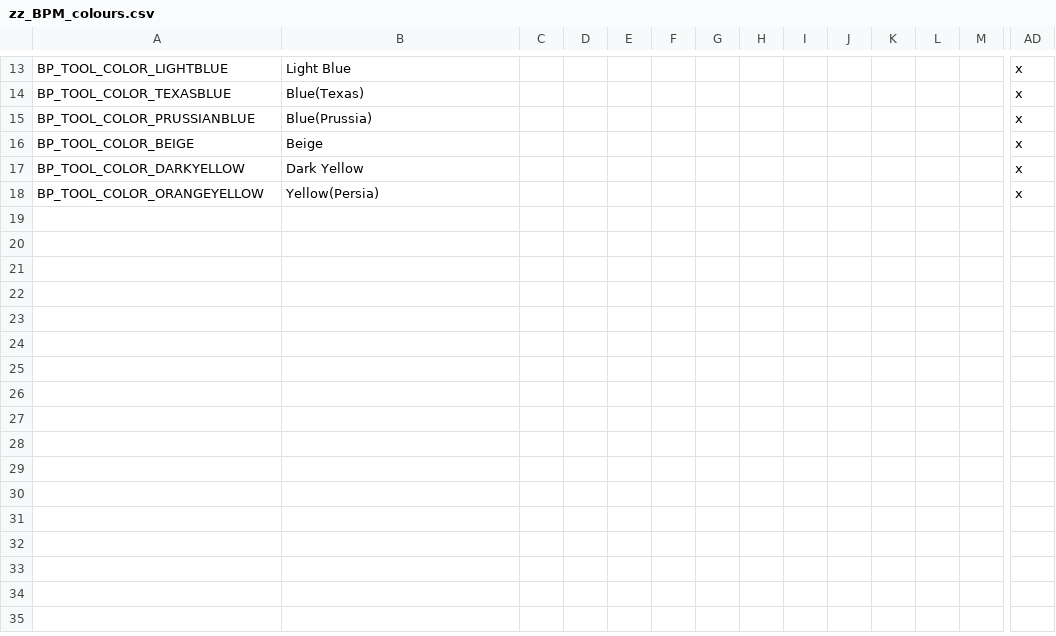
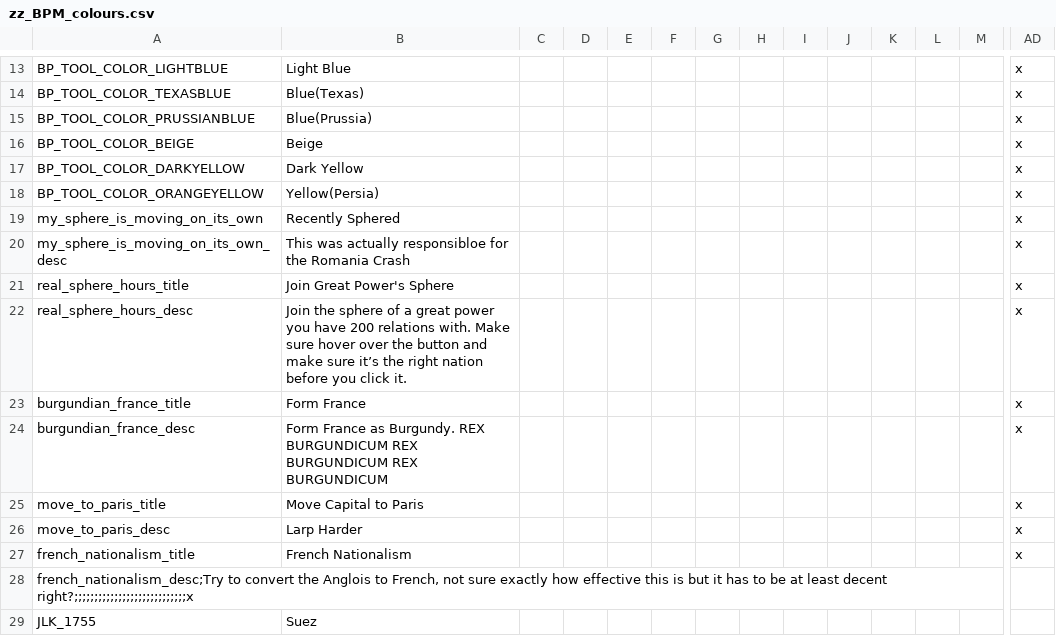
Before and after one commit to LargestLeader/PBW, a CSV file: Plantagenets Big Win 1.1.1/localisation/zz_BPM_colours.csv, drawn as a sheet; only a part is shown, gaps mark what is left out; rows hold the shown columns only; the diff names each change by its address in the sheet, - before the commit and + after, or states it on an @@ line.

```diff
--- a/Plantagenets Big Win 1.1.1/localisation/zz_BPM_colours.csv
+++ b/Plantagenets Big Win 1.1.1/localisation/zz_BPM_colours.csv
+row 19: my_sphere_is_moving_on_its_own | Recently Sphered |  |  |  |  |  |  |  |  |  |  |  | x
+row 20: my_sphere_is_moving_on_its_own_desc | This was actually responsibloe for the Romania Crash |  |  |  |  |  |  |  |  |  |  |  | x
+row 21: real_sphere_hours_title | Join Great Power's Sphere |  |  |  |  |  |  |  |  |  |  |  | x
+row 22: real_sphere_hours_desc | Join the sphere of a great power you have 200 relations with. Make sure hover over the button and make sure it’s the right nation before you click it. |  |  |  |  |  |  |  |  |  |  |  | x
+row 23: burgundian_france_title | Form France |  |  |  |  |  |  |  |  |  |  |  | x
+row 24: burgundian_france_desc | Form France as Burgundy. REX BURGUNDICUM REX BURGUNDICUM REX BURGUNDICUM |  |  |  |  |  |  |  |  |  |  |  | x
+row 25: move_to_paris_title | Move Capital to Paris |  |  |  |  |  |  |  |  |  |  |  | x
+row 26: move_to_paris_desc | Larp Harder |  |  |  |  |  |  |  |  |  |  |  | x
+row 27: french_nationalism_title | French Nationalism |  |  |  |  |  |  |  |  |  |  |  | x
+row 28: french_nationalism_desc;Try to convert the Anglois to French, not sure exactly how effective this is but it has to be at least decent right?;;;;;;;;;;;;;;;;;;;;;;;;;;;;x
+row 29: JLK_1755 | Suez
```
Also changed, not shown: 20 other files.
